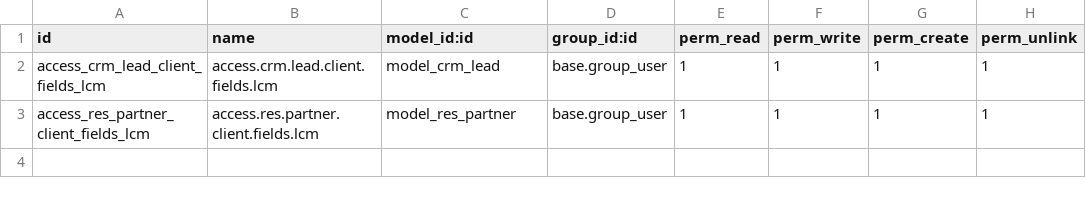
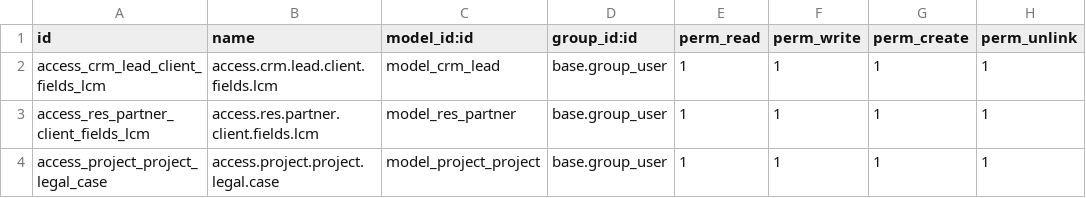
Before and after one commit to MohamedESalem/legal_practice_management, a CSV file: security/ir.model.access.csv, drawn as a sheet.

```diff
--- a/security/ir.model.access.csv
+++ b/security/ir.model.access.csv
@@ -3 +3,2 @@ access_crm_lead_client_fields_lcm,access.crm.lead.client.fields.lcm,model_crm_le
 access_res_partner_client_fields_lcm,access.res.partner.client.fields.lcm,model_res_partner,base.group_user,1,1,1,1
+access_project_project_legal_case,access.project.project.legal.case,model_project_project,base.group_user,1,1,1,1
```
Also changed, not shown: 17 other files.
